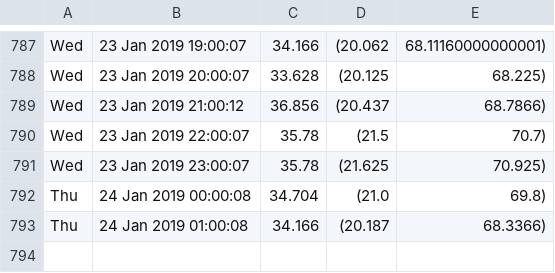
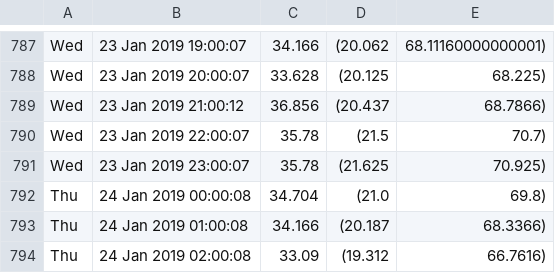
Before and after one commit to alfalimajuliett/QlabTempData, a CSV file: temp.csv, drawn as a sheet; only a part is shown, gaps mark what is left out.

Commit message:
Update data

```diff
--- a/temp.csv
+++ b/temp.csv
@@ -793 +793,2 @@ Thu, 24 Jan 2019 00:00:08,34.704,(21.0, 69.8)
 Thu, 24 Jan 2019 01:00:08,34.166,(20.187, 68.3366)
+Thu, 24 Jan 2019 02:00:08,33.09,(19.312, 66.7616)
```
